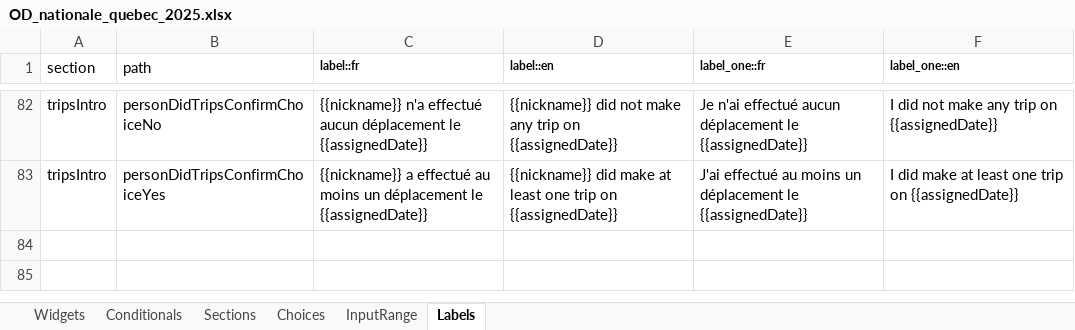
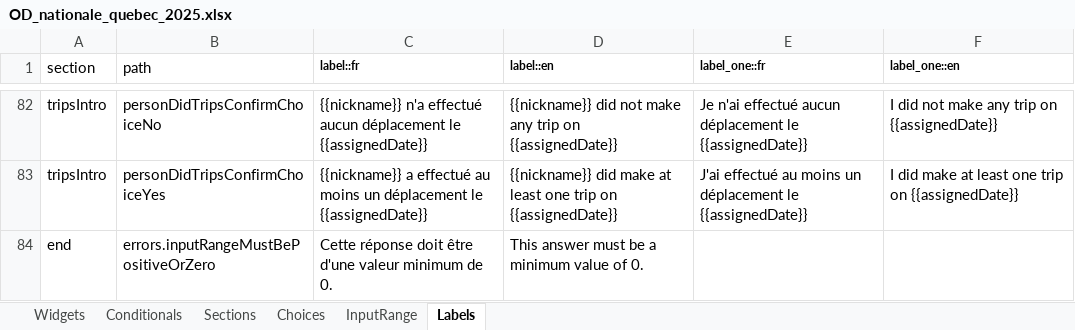
Before and after one commit to chairemobilite/od_nationale_quebec, an Excel workbook: survey/references/OD_nationale_quebec_2025.xlsx, sheet Labels, drawn as a sheet; only a part is shown, gaps mark what is left out; values as stored, in another font and other column widths than the file's, no borders; the diff names each change by its address in the sheet, - before the commit and + after, or states it on an @@ line.

Commit message:
end: validate the value of the input ranges if set
fixes #109

Use a custom validation to validate that if a range has a value, then it
must be positive.

```diff
--- a/survey/references/OD_nationale_quebec_2025.xlsx (sheet Labels)
+++ b/survey/references/OD_nationale_quebec_2025.xlsx (sheet Labels)
+row 84: end | errors.inputRangeMustBePositiveOrZero | Cette réponse doit être d'une valeur minimum de 0. | This answer must be a minimum value of 0.
```
Also changed, not shown: sheet Widgets, 4 other files.
